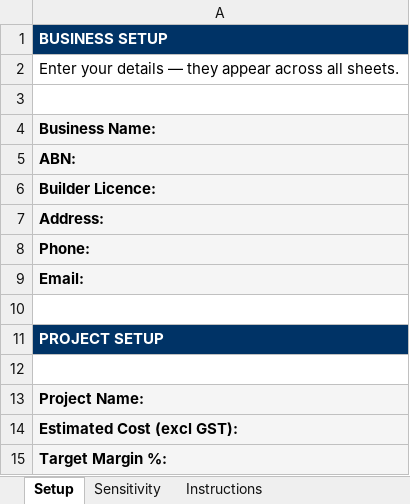
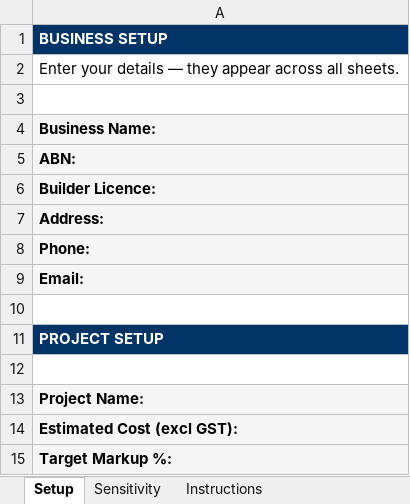
Before and after one commit to grechj/Australian-Builders-Brain, an Excel workbook: templates/excel/Margin_Sensitivity_Calculator_TEMPLATE.xlsx, sheet Setup, drawn as a sheet; values as stored, in another font and other column widths than the file's, no borders; the diff names each change by its address in the sheet, - before the commit and + after, or states it on an @@ line.

```diff
--- a/templates/excel/Margin_Sensitivity_Calculator_TEMPLATE.xlsx (sheet Setup)
+++ b/templates/excel/Margin_Sensitivity_Calculator_TEMPLATE.xlsx (sheet Setup)
-A15: Target Margin %:
+A15: Target Markup %:
```
Also changed, not shown: sheet Sensitivity, sheet Instructions, templates/excel/Estimate_to_Quote_Converter_TEMPLATE.xlsx, templates/excel/Trade_Based_Estimate_Workbook.xlsx, 20 other files.
